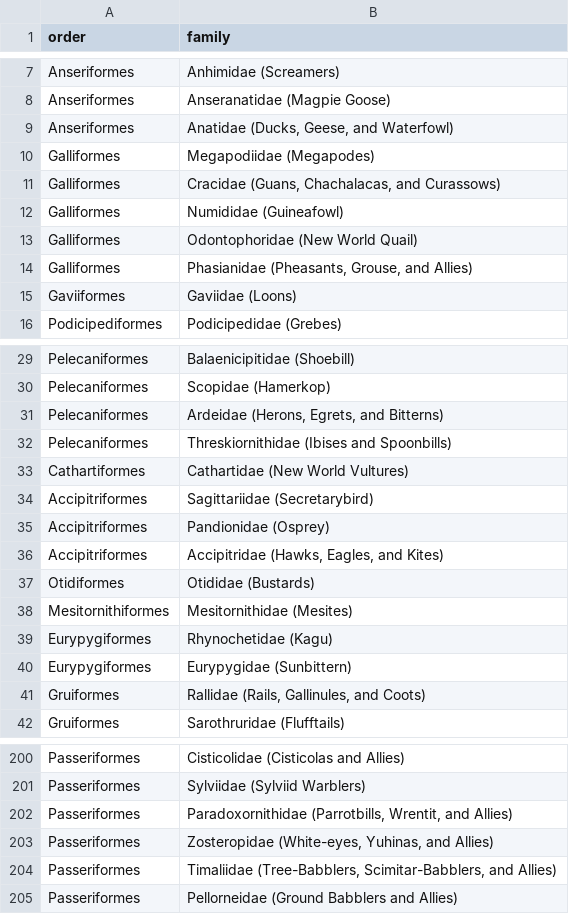
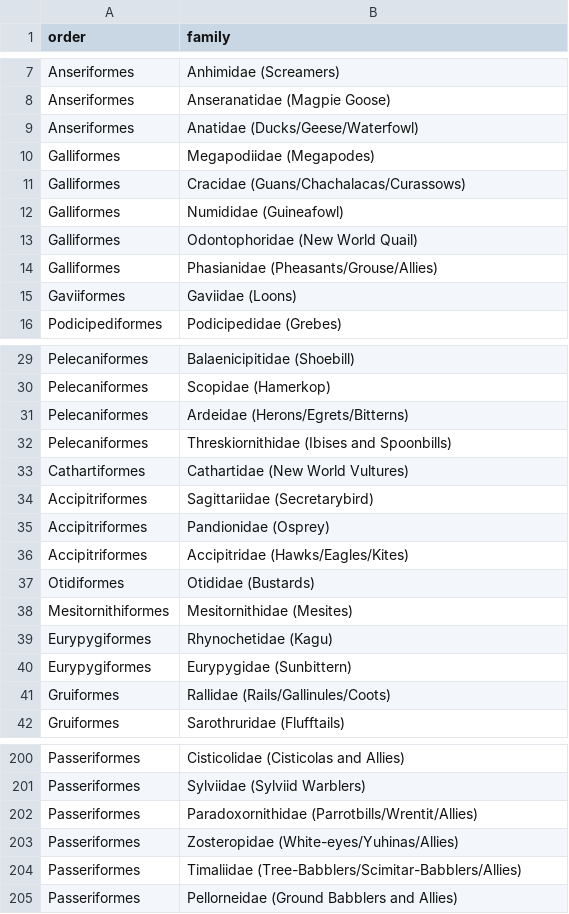
Before and after one commit to ltaylor2/ltaylor2.github.io, a CSV file: Media/eBird/eBird_orderfamily.csv, drawn as a sheet; only a part is shown, gaps mark what is left out; the diff covers the shown part only.

Commit message:
fix order/family commas

```diff
--- a/Media/eBird/eBird_orderfamily.csv
+++ b/Media/eBird/eBird_orderfamily.csv
@@ -8,8 +8,8 @@ Anseriformes,Anhimidae (Screamers)
 Anseriformes,Anseranatidae (Magpie Goose)
-Anseriformes,"Anatidae (Ducks, Geese, and Waterfowl)"
+Anseriformes,Anatidae (Ducks/Geese/Waterfowl)
 Galliformes,Megapodiidae (Megapodes)
-Galliformes,"Cracidae (Guans, Chachalacas, and Curassows)"
+Galliformes,Cracidae (Guans/Chachalacas/Curassows)
 Galliformes,Numididae (Guineafowl)
 Galliformes,Odontophoridae (New World Quail)
-Galliformes,"Phasianidae (Pheasants, Grouse, and Allies)"
+Galliformes,Phasianidae (Pheasants/Grouse/Allies)
 Gaviiformes,Gaviidae (Loons)
@@ -30,3 +30,3 @@ Pelecaniformes,Balaenicipitidae (Shoebill)
 Pelecaniformes,Scopidae (Hamerkop)
-Pelecaniformes,"Ardeidae (Herons, Egrets, and Bitterns)"
+Pelecaniformes,Ardeidae (Herons/Egrets/Bitterns)
 Pelecaniformes,Threskiornithidae (Ibises and Spoonbills)
@@ -35,3 +35,3 @@ Accipitriformes,Sagittariidae (Secretarybird)
 Accipitriformes,Pandionidae (Osprey)
-Accipitriformes,"Accipitridae (Hawks, Eagles, and Kites)"
+Accipitriformes,Accipitridae (Hawks/Eagles/Kites)
 Otidiformes,Otididae (Bustards)
@@ -40,3 +40,3 @@ Eurypygiformes,Rhynochetidae (Kagu)
 Eurypygiformes,Eurypygidae (Sunbittern)
-Gruiformes,"Rallidae (Rails, Gallinules, and Coots)"
+Gruiformes,Rallidae (Rails/Gallinules/Coots)
 Gruiformes,Sarothruridae (Flufftails)
@@ -201,5 +201,5 @@ Passeriformes,Cisticolidae (Cisticolas and Allies)
 Passeriformes,Sylviidae (Sylviid Warblers)
-Passeriformes,"Paradoxornithidae (Parrotbills, Wrentit, and Allies)"
-Passeriformes,"Zosteropidae (White-eyes, Yuhinas, and Allies)"
-Passeriformes,"Timaliidae (Tree-Babblers, Scimitar-Babblers, and Allies)"
+Passeriformes,Paradoxornithidae (Parrotbills/Wrentit/Allies)
+Passeriformes,Zosteropidae (White-eyes/Yuhinas/Allies)
+Passeriformes,Timaliidae (Tree-Babblers/Scimitar-Babblers/Allies)
 Passeriformes,Pellorneidae (Ground Babblers and Allies)
```
Also changed, not shown: 7 edited cells elsewhere in this file.
